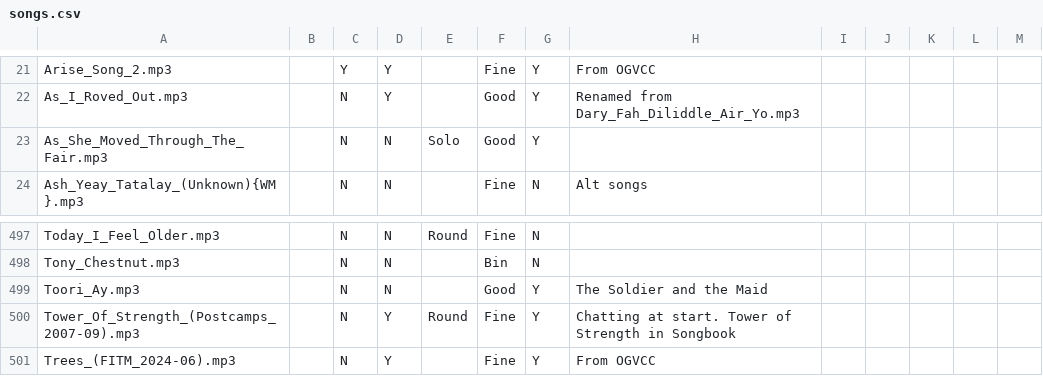
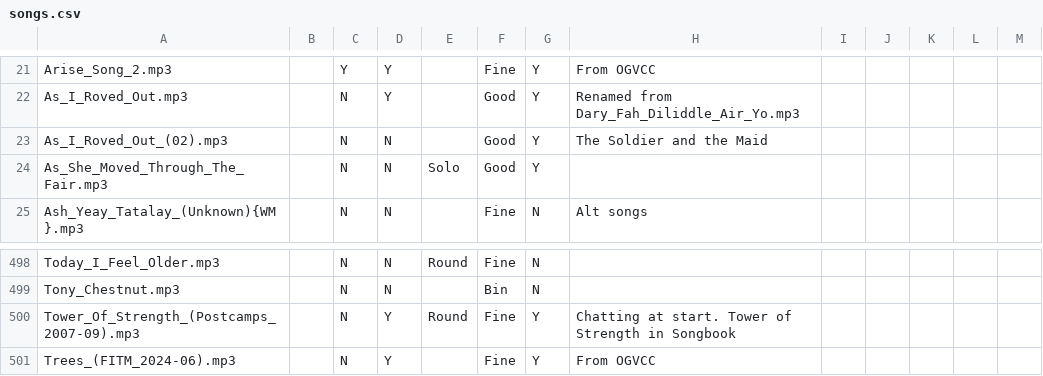
Before and after one commit to IMP1/virtualcampfire, a CSV file: songs.csv, drawn as a sheet; only a part is shown, gaps mark what is left out; removed rows and columns are numbered as before the commit, all else as after; the diff names each change by its address in the sheet, - before the commit and + after, or states it on an @@ line.

Commit message:
Unify Toori_Ay As_I_Roved_Out

```diff
--- a/songs.csv
+++ b/songs.csv
+row 23: As_I_Roved_Out_(02).mp3 |  | N | N |  | Good | Y | The Soldier and the Maid
-row 499: Toori_Ay.mp3 |  | N | N |  | Good | Y | The Soldier and the Maid
```
Also changed, not shown: 12 other files.
